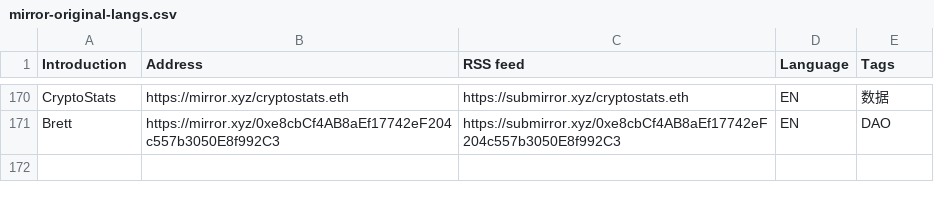
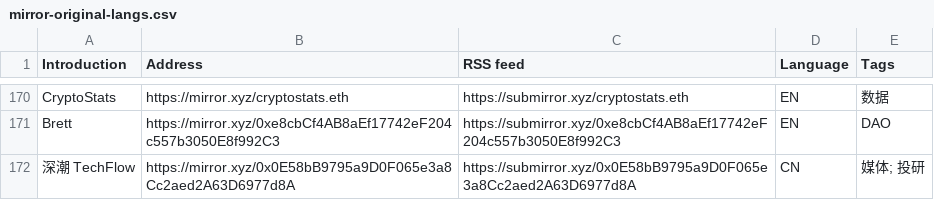
Before and after one commit to dbarobin/awesome-mirror, a CSV file: mirror-original-langs.csv, drawn as a sheet; only a part is shown, gaps mark what is left out; the diff names each change by its address in the sheet, - before the commit and + after, or states it on an @@ line.

Commit message:
Add 深潮 TechFlow

```diff
--- a/mirror-original-langs.csv
+++ b/mirror-original-langs.csv
+row 172: 深潮 TechFlow | https://mirror.xyz/0x0E58bB9795a9D0F065e3a8Cc2aed2A63D6977d8A | https://submirror.xyz/0x0E58bB9795a9D0F065e3a8Cc2aed2A63D6977d8A | CN | 媒体; 投研
```
Also changed, not shown: mirror-original.csv.
